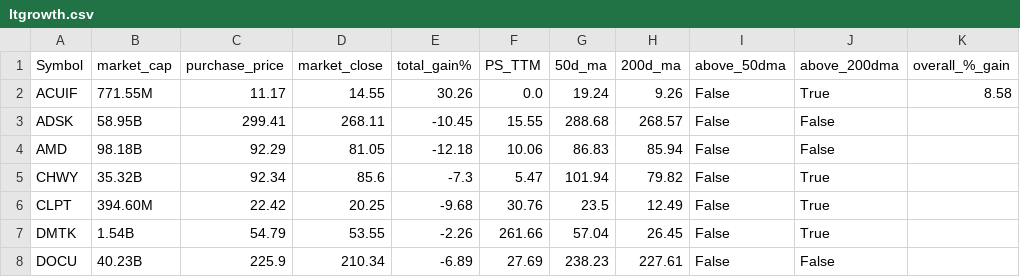
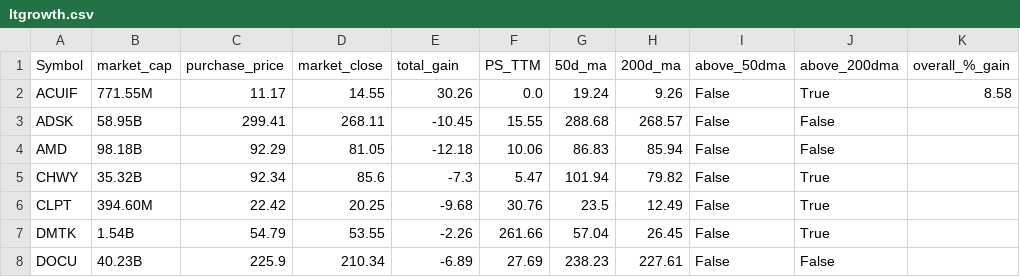
Before and after one commit to engineertree5/tree5_treehouse, a CSV file: tree_blueprints/ltgrowth.csv, drawn as a sheet; only a part is shown.

```diff
--- a/tree_blueprints/ltgrowth.csv
+++ b/tree_blueprints/ltgrowth.csv
@@ -1,2 +1,2 @@
-Symbol,market_cap,purchase_price,market_close,total_gain%,PS_TTM,50d_ma,200d_ma,above_50dma,above_200dma,overall_%_gain
+Symbol,market_cap,purchase_price,market_close,total_gain,PS_TTM,50d_ma,200d_ma,above_50dma,above_200dma,overall_%_gain
 ACUIF,771.55M,11.17,14.55,30.26,0.0,19.24,9.26,False,True,8.58
```
